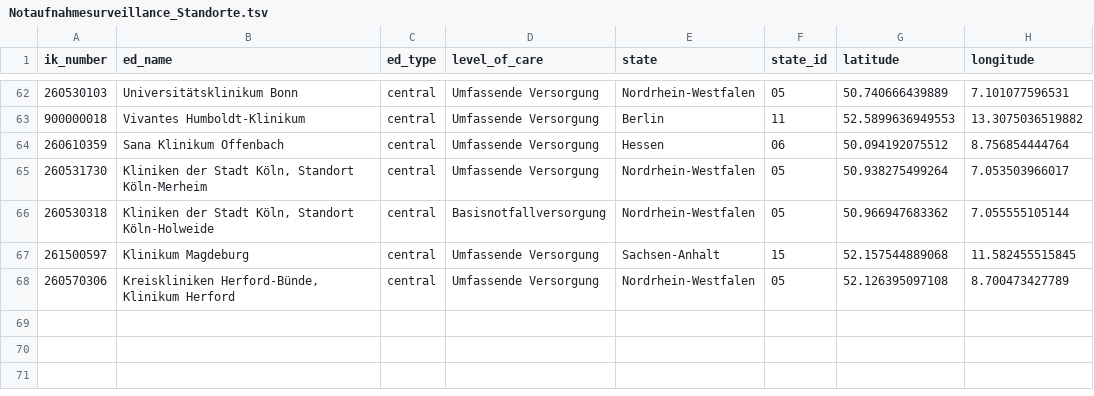
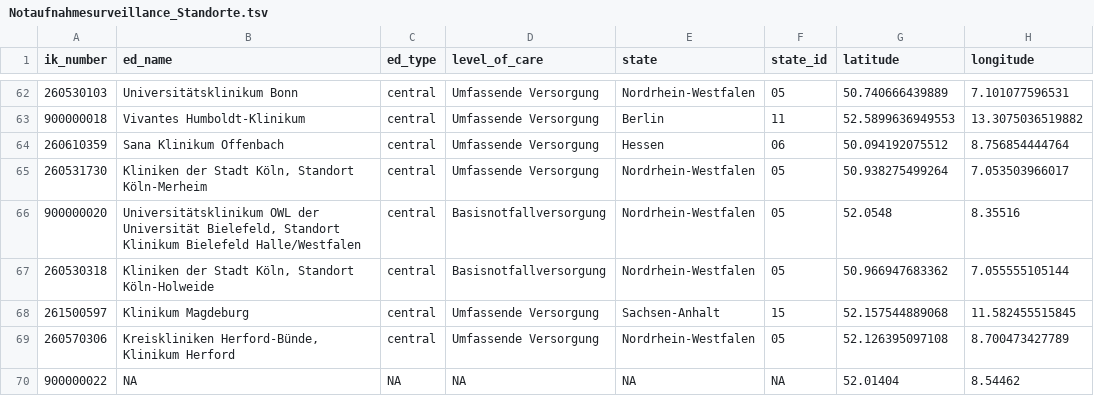
Before and after one commit to robert-koch-institut/Daten_der_Notaufnahmesurveillance, a TSV file: Notaufnahmesurveillance_Standorte.tsv, drawn as a sheet; only a part is shown, gaps mark what is left out; the diff names each change by its address in the sheet, - before the commit and + after, or states it on an @@ line.

```diff
--- a/Notaufnahmesurveillance_Standorte.tsv
+++ b/Notaufnahmesurveillance_Standorte.tsv
+row 66: 900000020 | Universitätsklinikum OWL der Universität Bielefeld, Standort Klinikum Bielefeld Halle/Westfalen | central | Basisnotfallversorgung | Nordrhein-Westfalen | 05 | 52.0548 | 8.35516
+row 70: 900000022 | NA | NA | NA | NA | NA | 52.01404 | 8.54462
```
Also changed, not shown: 7 other files.
